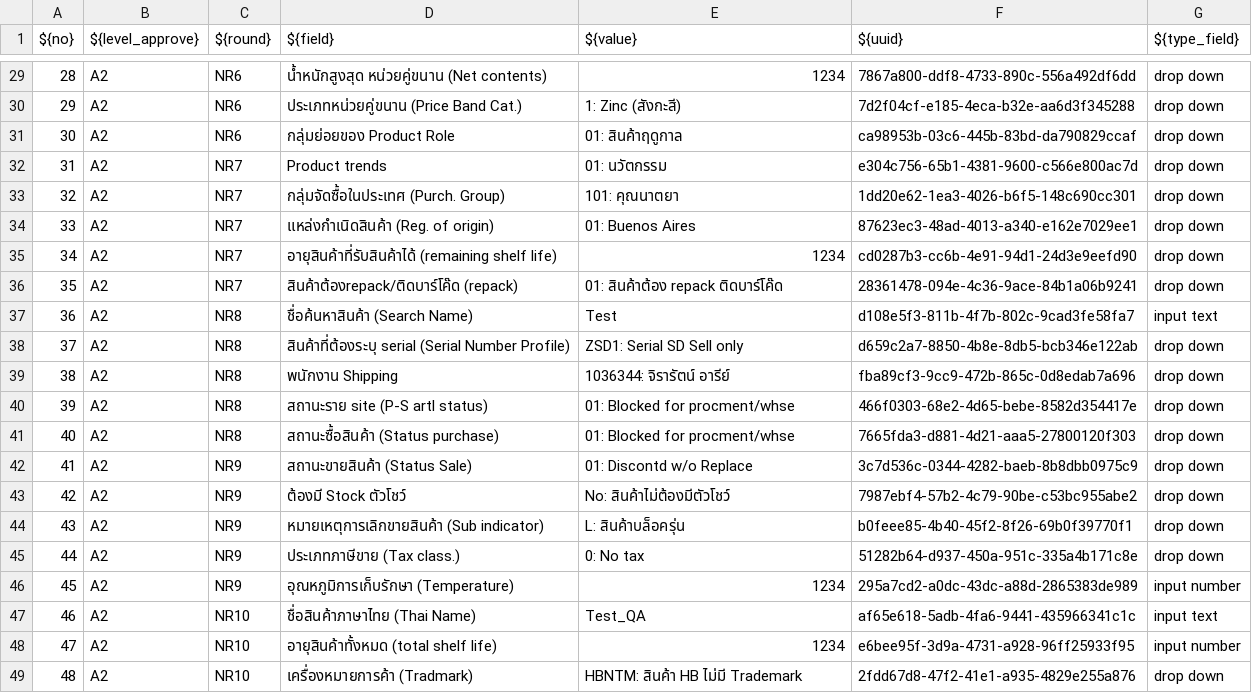
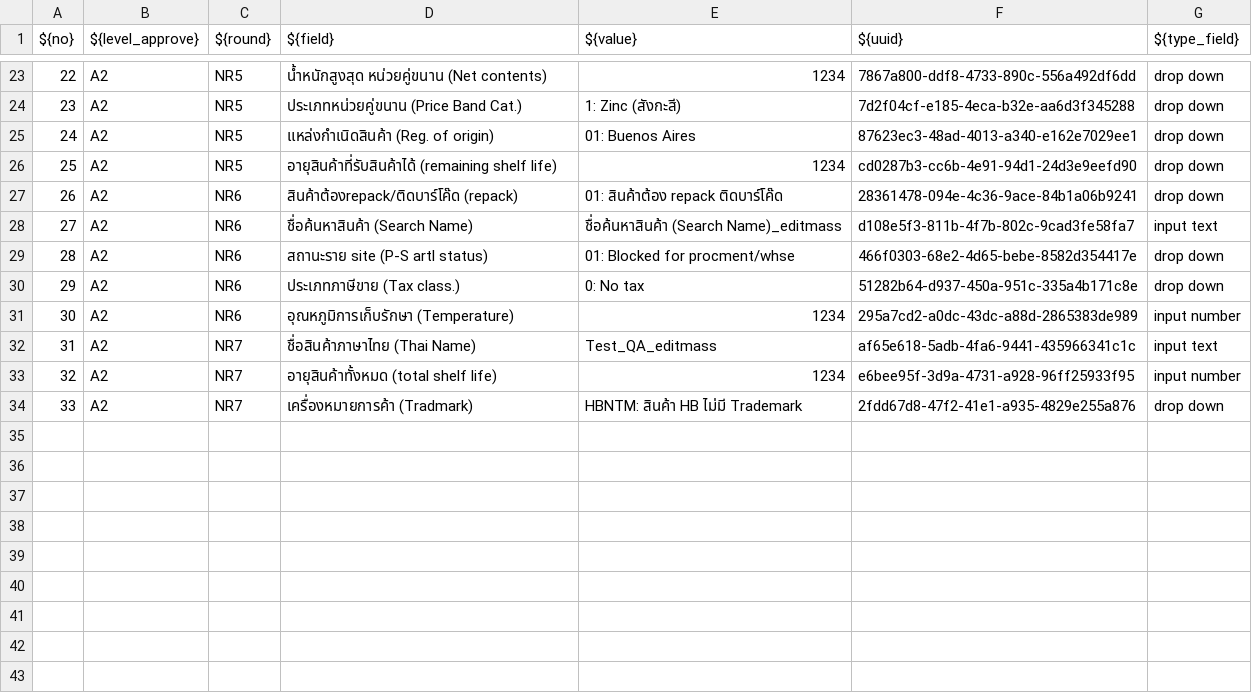
Before and after one commit to Guntaeng/art_editmass, a CSV file: resources/editmass_no_req_A2.csv, drawn as a sheet; only a part is shown, gaps mark what is left out; removed rows and columns are numbered as before the commit, all else as after; the diff covers the shown part only; the diff names each change by its address in the sheet, - before the commit and + after, or states it on an @@ line.

```diff
--- a/resources/editmass_no_req_A2.csv
+++ b/resources/editmass_no_req_A2.csv
@@ column A (${no}) renumbered from row 9 down @@
-C23:C24 (${round}): NR6
+C23:C24 (${round}): NR5
-row 31: 30 | A2 | NR6 | กลุ่มย่อยของ Product Role | 01: สินค้าฤดูกาล | ca98953b-03c6-445b-83bd-da790829ccaf | drop down
-row 32: 31 | A2 | NR7 | Product trends | 01: นวัตกรรม | e304c756-65b1-4381-9600-c566e800ac7d | drop down
-row 33: 32 | A2 | NR7 | กลุ่มจัดซื้อในประเทศ (Purch. Group) | 101: คุณนาตยา | 1dd20e62-1ea3-4026-b6f5-148c690cc301 | drop down
-C25:C26 (${round}): NR7
+C25:C26 (${round}): NR5
-C27 (${round}): NR7
+C27 (${round}): NR6
-C28 (${round}): NR8
+C28 (${round}): NR6
-E28 (${value}): Test
+E28 (${value}): ชื่อค้นหาสินค้า (Search Name)_editmass
-row 38: 37 | A2 | NR8 | สินค้าที่ต้องระบุ serial (Serial Number Profile) | ZSD1: Serial SD Sell only | d659c2a7-8850-4b8e-8db5-bcb346e122ab | drop down
-row 39: 38 | A2 | NR8 | พนักงาน Shipping | 1036344: จิรารัตน์ อารีย์ | fba89cf3-9cc9-472b-865c-0d8edab7a696 | drop down
-C29 (${round}): NR8
+C29 (${round}): NR6
-row 41: 40 | A2 | NR8 | สถานะซื้อสินค้า (Status purchase) | 01: Blocked for procment/whse | 7665fda3-d881-4d21-aaa5-27800120f303 | drop down
-row 42: 41 | A2 | NR9 | สถานะขายสินค้า (Status Sale) | 01: Discontd w/o Replace | 3c7d536c-0344-4282-baeb-8b8dbb0975c9 | drop down
-row 43: 42 | A2 | NR9 | ต้องมี Stock ตัวโชว์ | No: สินค้าไม่ต้องมีตัวโชว์ | 7987ebf4-57b2-4c79-90be-c53bc955abe2 | drop down
-row 44: 43 | A2 | NR9 | หมายเหตุการเลิกขายสินค้า (Sub indicator) | L: สินค้าบล็อครุ่น | b0feee85-4b40-45f2-8f26-69b0f39770f1 | drop down
-C30:C31 (${round}): NR9
+C30:C31 (${round}): NR6
-C32:C34 (${round}): NR10
+C32:C34 (${round}): NR7
-E32 (${value}): Test_QA
+E32 (${value}): Test_QA_editmass
```
Also changed, not shown: 6 removed rows and 19 edited cells elsewhere in this file, 13 other files.
